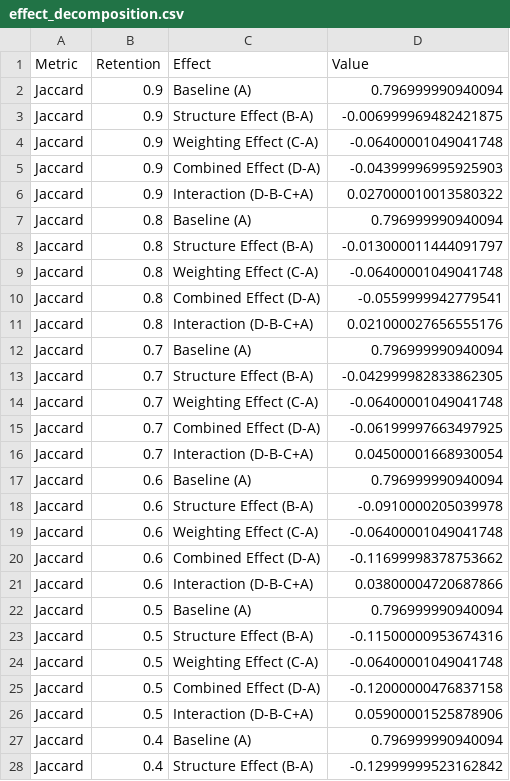
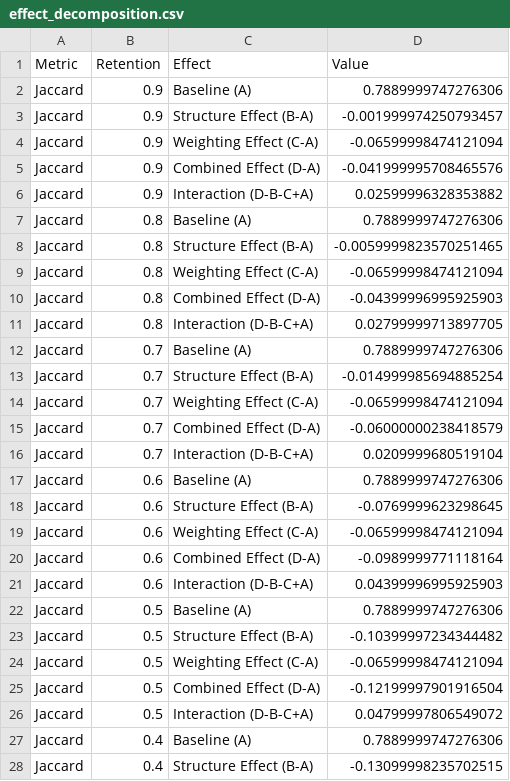
Before and after one commit to ilias-laoukili/gnn-sparsification-research, a CSV file: notebooks/results/effect_decomposition.csv, drawn as a sheet; only a part is shown; the diff covers the shown part only.

```diff
--- a/notebooks/results/effect_decomposition.csv
+++ b/notebooks/results/effect_decomposition.csv
@@ -1,28 +1,28 @@
 Metric,Retention,Effect,Value
-Jaccard,0.9,Baseline (A),0.796999990940094
-Jaccard,0.9,Structure Effect (B-A),-0.006999969482421875
-Jaccard,0.9,Weighting Effect (C-A),-0.06400001049041748
-Jaccard,0.9,Combined Effect (D-A),-0.04399996995925903
-Jaccard,0.9,Interaction (D-B-C+A),0.027000010013580322
-Jaccard,0.8,Baseline (A),0.796999990940094
-Jaccard,0.8,Structure Effect (B-A),-0.013000011444091797
-Jaccard,0.8,Weighting Effect (C-A),-0.06400001049041748
-Jaccard,0.8,Combined Effect (D-A),-0.0559999942779541
-Jaccard,0.8,Interaction (D-B-C+A),0.021000027656555176
-Jaccard,0.7,Baseline (A),0.796999990940094
-Jaccard,0.7,Structure Effect (B-A),-0.042999982833862305
-Jaccard,0.7,Weighting Effect (C-A),-0.06400001049041748
-Jaccard,0.7,Combined Effect (D-A),-0.06199997663497925
-Jaccard,0.7,Interaction (D-B-C+A),0.04500001668930054
-Jaccard,0.6,Baseline (A),0.796999990940094
-Jaccard,0.6,Structure Effect (B-A),-0.0910000205039978
-Jaccard,0.6,Weighting Effect (C-A),-0.06400001049041748
-Jaccard,0.6,Combined Effect (D-A),-0.11699998378753662
-Jaccard,0.6,Interaction (D-B-C+A),0.03800004720687866
-Jaccard,0.5,Baseline (A),0.796999990940094
-Jaccard,0.5,Structure Effect (B-A),-0.11500000953674316
-Jaccard,0.5,Weighting Effect (C-A),-0.06400001049041748
-Jaccard,0.5,Combined Effect (D-A),-0.12000000476837158
-Jaccard,0.5,Interaction (D-B-C+A),0.05900001525878906
-Jaccard,0.4,Baseline (A),0.796999990940094
-Jaccard,0.4,Structure Effect (B-A),-0.12999999523162842
+Jaccard,0.9,Baseline (A),0.7889999747276306
+Jaccard,0.9,Structure Effect (B-A),-0.001999974250793457
+Jaccard,0.9,Weighting Effect (C-A),-0.06599998474121094
+Jaccard,0.9,Combined Effect (D-A),-0.041999995708465576
+Jaccard,0.9,Interaction (D-B-C+A),0.02599996328353882
+Jaccard,0.8,Baseline (A),0.7889999747276306
+Jaccard,0.8,Structure Effect (B-A),-0.0059999823570251465
+Jaccard,0.8,Weighting Effect (C-A),-0.06599998474121094
+Jaccard,0.8,Combined Effect (D-A),-0.04399996995925903
+Jaccard,0.8,Interaction (D-B-C+A),0.02799999713897705
+Jaccard,0.7,Baseline (A),0.7889999747276306
+Jaccard,0.7,Structure Effect (B-A),-0.014999985694885254
+Jaccard,0.7,Weighting Effect (C-A),-0.06599998474121094
+Jaccard,0.7,Combined Effect (D-A),-0.06000000238418579
+Jaccard,0.7,Interaction (D-B-C+A),0.0209999680519104
+Jaccard,0.6,Baseline (A),0.7889999747276306
+Jaccard,0.6,Structure Effect (B-A),-0.0769999623298645
+Jaccard,0.6,Weighting Effect (C-A),-0.06599998474121094
+Jaccard,0.6,Combined Effect (D-A),-0.0989999771118164
+Jaccard,0.6,Interaction (D-B-C+A),0.04399996995925903
+Jaccard,0.5,Baseline (A),0.7889999747276306
+Jaccard,0.5,Structure Effect (B-A),-0.10399997234344482
+Jaccard,0.5,Weighting Effect (C-A),-0.06599998474121094
+Jaccard,0.5,Combined Effect (D-A),-0.12199997901916504
+Jaccard,0.5,Interaction (D-B-C+A),0.04799997806549072
+Jaccard,0.4,Baseline (A),0.7889999747276306
+Jaccard,0.4,Structure Effect (B-A),-0.13099998235702515
```
Also changed, not shown: 43 edited cells elsewhere in this file, notebooks/results/ablation_results.csv, notebooks/results/summary_statistics.csv, 5 other files.
